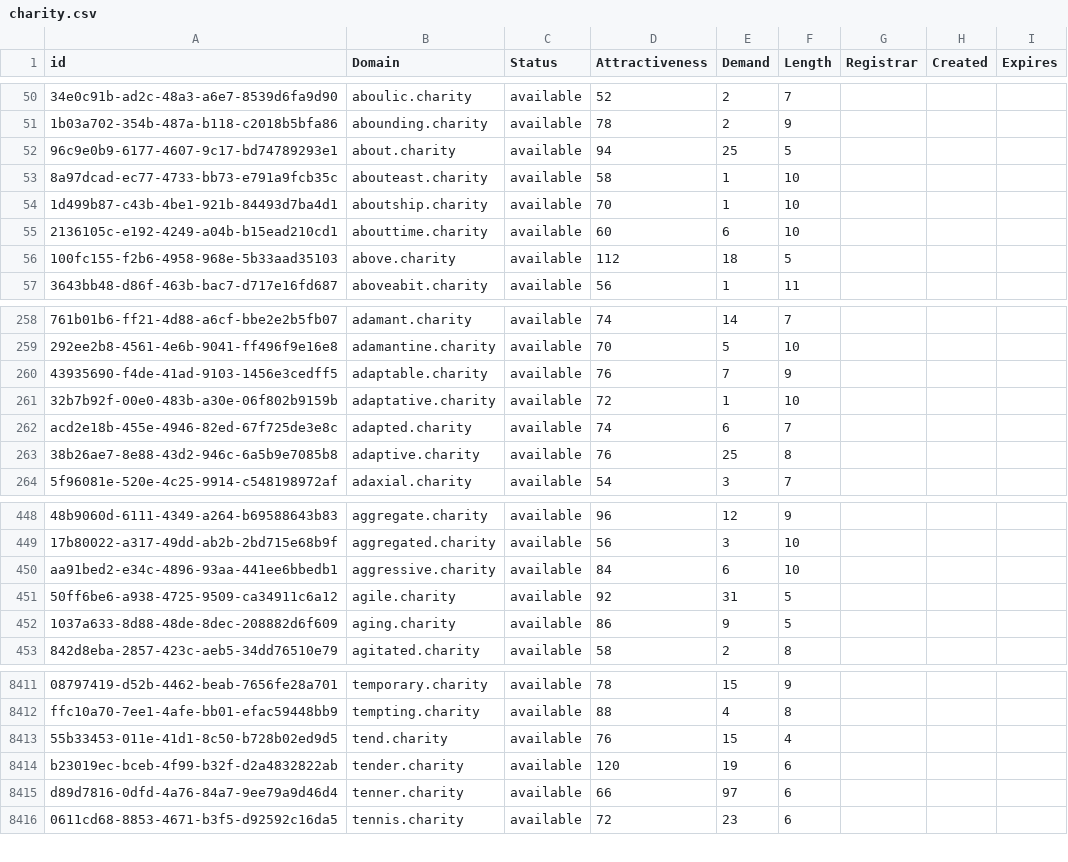
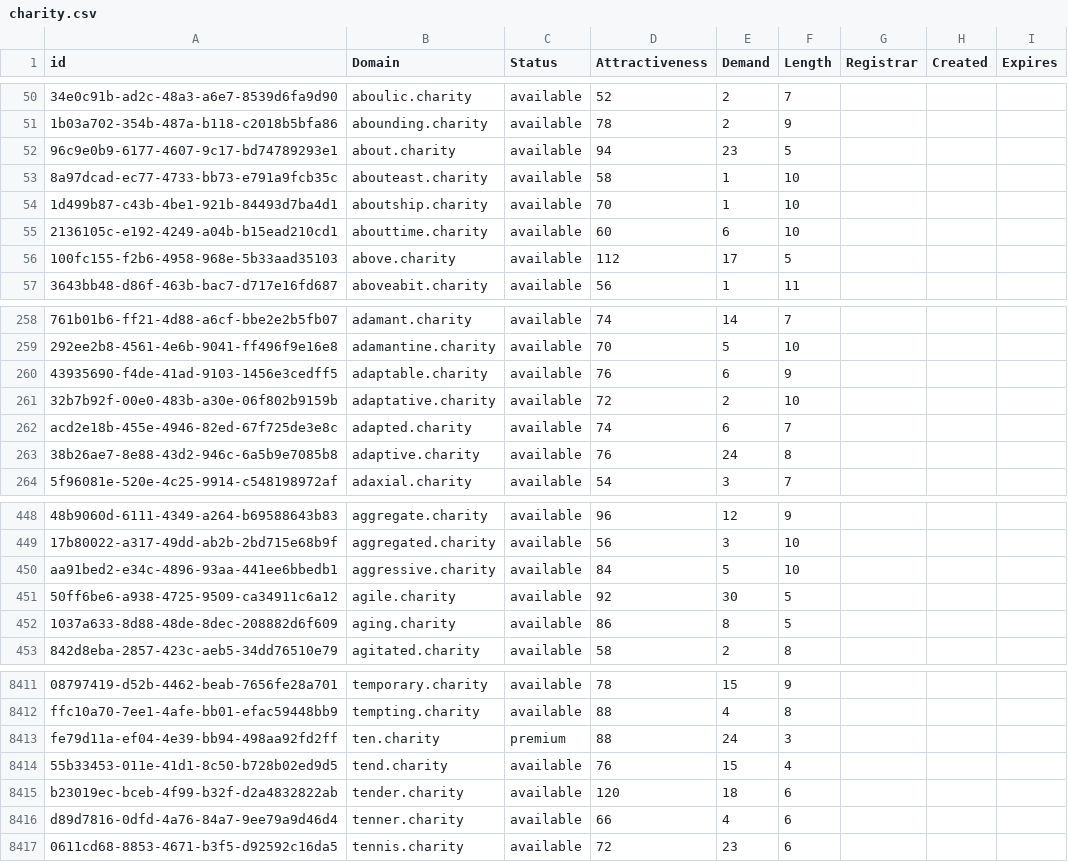
Before and after one commit to UniqueDomains/charity-oneword-domains, a CSV file: charity.csv, drawn as a sheet; only a part is shown, gaps mark what is left out; addresses are those after the commit; the diff covers the shown part only; the diff names each change by its address in the sheet, - before the commit and + after, or states it on an @@ line.

Commit message:
Domains update

```diff
--- a/charity.csv
+++ b/charity.csv
-E52 (Demand): 25
+E52 (Demand): 23
-E56 (Demand): 18
+E56 (Demand): 17
-E260 (Demand): 7
+E260 (Demand): 6
-E261 (Demand): 1
+E261 (Demand): 2
-E263 (Demand): 25
+E263 (Demand): 24
-E450 (Demand): 6
+E450 (Demand): 5
-E451 (Demand): 31
+E451 (Demand): 30
-E452 (Demand): 9
+E452 (Demand): 8
+row 8413: fe79d11a-ef04-4e39-bb94-498aa92fd2ff | ten.charity | premium | 88 | 24 | 3
-E8415 (Demand): 19
+E8415 (Demand): 18
-E8416 (Demand): 97
+E8416 (Demand): 4
```
Also changed, not shown: 94 edited cells elsewhere in this file, 2 other files.
